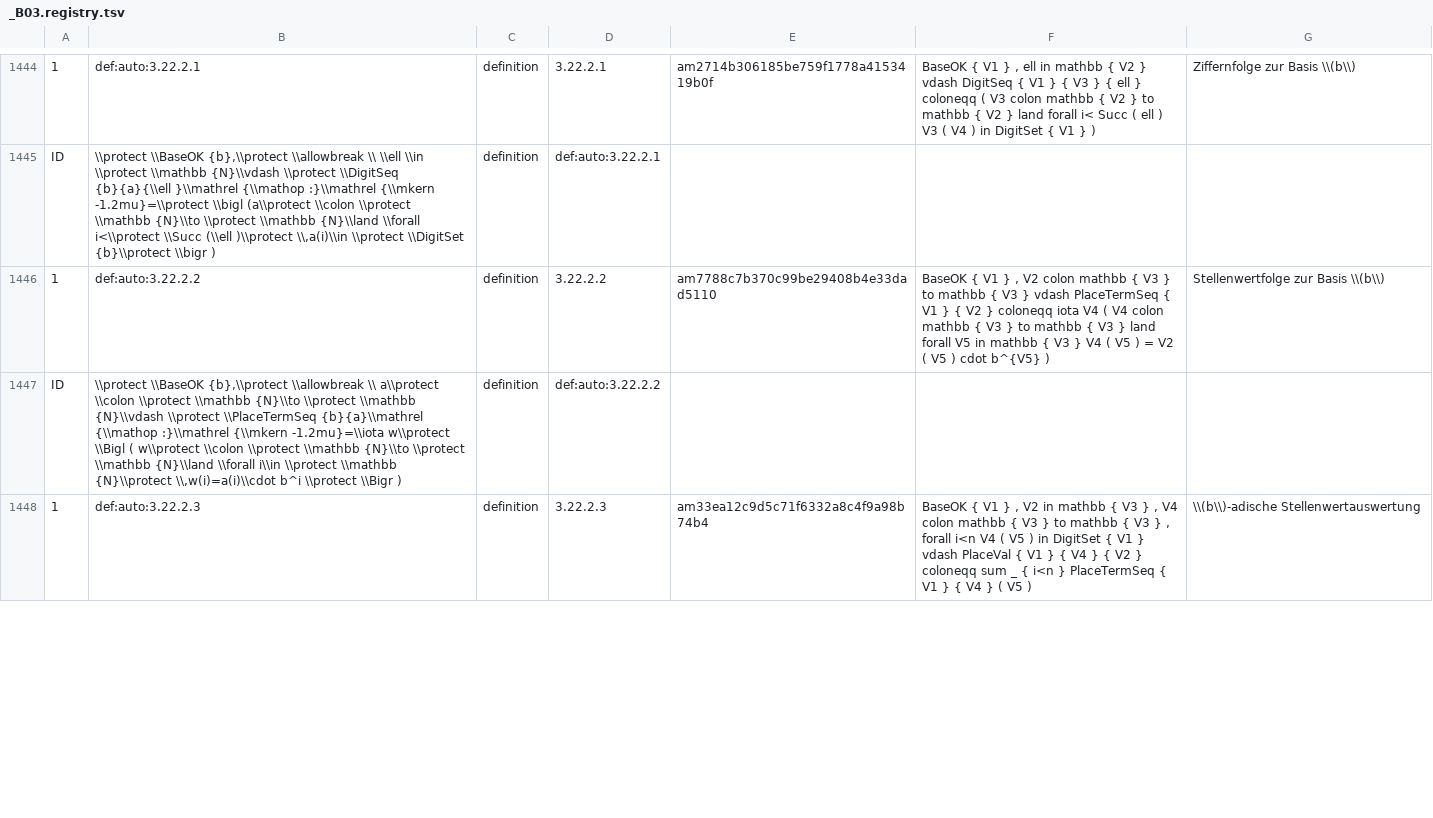
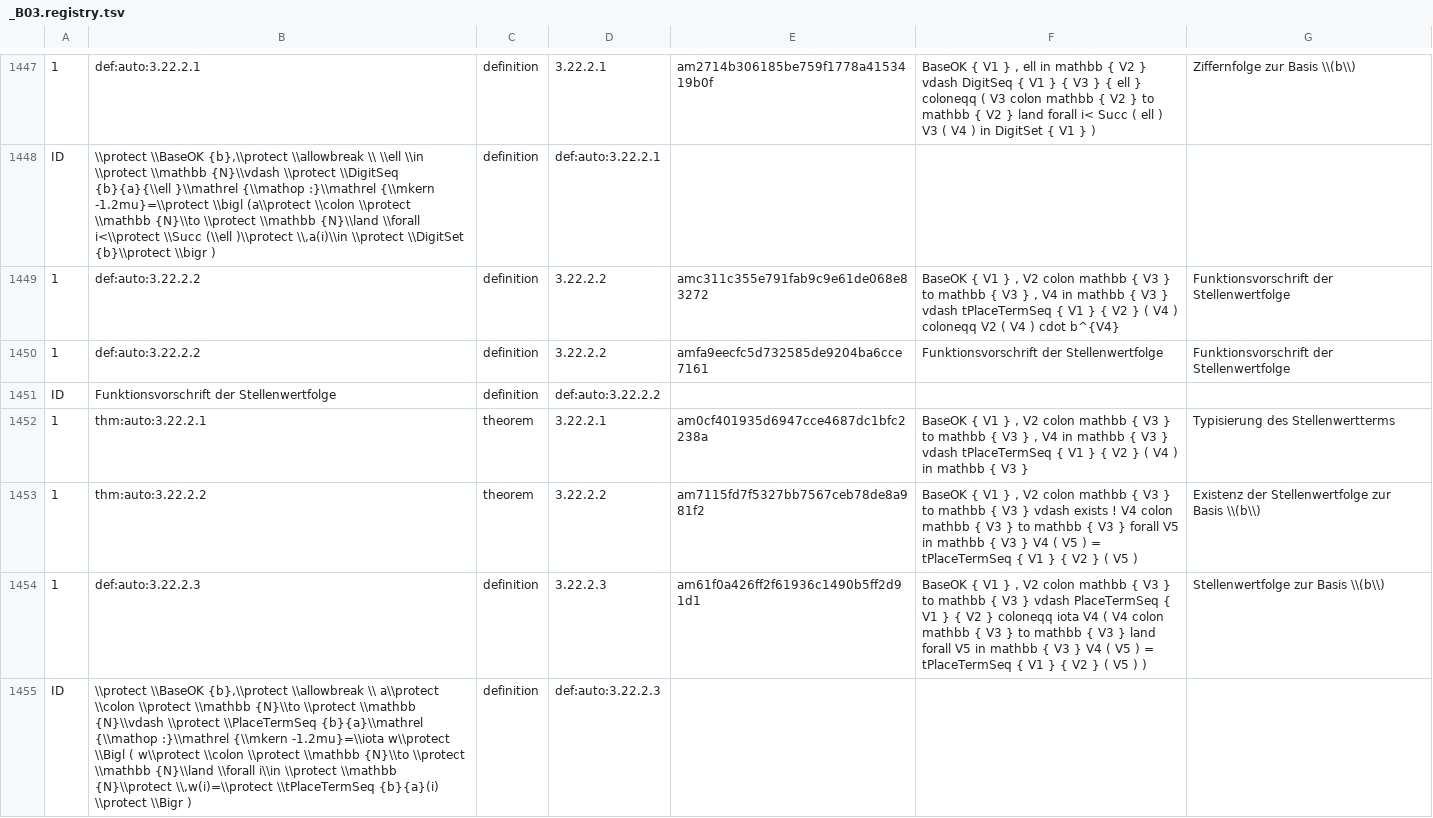
Before and after one commit to Losbarthos/Die-Grundlagen-der-Mathematik, a TSV file: registry/_B03.registry.tsv, drawn as a sheet; only a part is shown, gaps mark what is left out; addresses are those after the commit; the diff covers the shown part only; the diff names each change by its address in the sheet, - before the commit and + after, or states it on an @@ line.

```diff
--- a/registry/_B03.registry.tsv
+++ b/registry/_B03.registry.tsv
-E1449: am7788c7b370c99be29408b4e33dad5110
+E1449: amc311c355e791fab9c9e61de068e83272
-F1449: …V3 } vdash PlaceTermSeq { V1 } { V2 } coloneqq iota V4 ( V4 colon mathbb { V3 } to mathbb { V3 } land forall V5 in mathbb { V3 } V4 ( V5 ) = V2 ( V5 ) cdot b^{V5} )
+F1449: …V3 } , V4 in mathbb { V3 } vdash tPlaceTermSeq { V1 } { V2 } ( V4 ) coloneqq V2 ( V4 ) cdot b^{V4}
-G1449: Stellenwertfolge zur Basis \\(b\\)
+G1449: Funktionsvorschrift der Stellenwertfolge
+row 1450: 1 | def:auto:3.22.2.2 | definition | 3.22.2.2 | amfa9eecfc5d732585de9204ba6cce7161 | Funktionsvorschrift der Stellenwertfolge | Funktionsvorschrift der Stellenwertfolge
-B1451: \\protect \\BaseOK {b},\\protect \\allowbreak \\ a\\protect \\colon \\protect \\mathbb {N}\\to \\protect \\mathbb {N}\\vdash \\protect \\PlaceTermSeq {b}{a}\\mathrel {\\mathop :}\\mathrel {\\mkern -1.2mu}=\\iota w\\protect \\Bigl ( w\\protect \\colon \\protect \\mathbb {N}\\to \\protect \\mathbb {N}\\land \\forall i\\in \\protect \\mathbb {N}\\protect \\,w(i)=a(i)\\cdot b^i \\protect \\Bigr )
+B1451: Funktionsvorschrift der Stellenwertfolge
+row 1452: 1 | thm:auto:3.22.2.1 | theorem | 3.22.2.1 | am0cf401935d6947cce4687dc1bfc2238a | BaseOK { V1 } , V2 colon mathbb { V3 } to mathbb { V3 } , V4 in mathbb { V3 } vdash tPlaceTermSeq { V1 } { V2 } ( V4 ) in mathbb { V3 } | Typisierung des Stellenwertterms
+row 1453: 1 | thm:auto:3.22.2.2 | theorem | 3.22.2.2 | am7115fd7f5327bb7567ceb78de8a981f2 | BaseOK { V1 } , V2 colon mathbb { V3 } to mathbb { V3 } vdash exists ! V4 colon mathbb { V3 } to mathbb { V3 } forall V5 in mathbb { V3 } V4 ( V5 ) = tPlaceTermSeq { V1 } { V2 } ( V5 ) | Existenz der Stellenwertfolge zur Basis \\(b\\)
-E1454: am33ea12c9d5c71f6332a8c4f9a98b74b4
+E1454: am61f0a426ff2f61936c1490b5ff2d91d1
-F1454: …, V2 in mathbb { V3 } , V4 colon mathbb { V3 } to mathbb { V3 } , forall i<n V4 ( V5 ) in DigitSet { V1 } vdash PlaceVal { V1 } { V4 } { V2 } coloneqq sum _ { i<n } PlaceTermSeq { V1 } { V4 } ( V5 )
+F1454: …, V2 colon mathbb { V3 } to mathbb { V3 } vdash PlaceTermSeq { V1 } { V2 } coloneqq iota V4 ( V4 colon mathbb { V3 } to mathbb { V3 } land forall V5 in mathbb { V3 } V4 ( V5 ) = tPlaceTermSeq { V1 } { V2 } ( V5 ) )
-G1454: \\(b\\)-adische Stellenwertauswertung
+G1454: Stellenwertfolge zur Basis \\(b\\)
+row 1455: ID | \\protect \\BaseOK {b},\\protect \\allowbreak \\ a\\protect \\colon \\protect \\mathbb {N}\\to \\protect \\mathbb {N}\\vdash \\protect \\PlaceTermSeq {b}{a}\\mathrel {\\mathop :}\\mathrel {\\mkern -1.2mu}=\\iota w\\protect \\Bigl ( w\\protect \\colon \\protect \\mathbb {N}\\to \\protect \\mathbb {N}\\land \\forall i\\in \\protect \\mathbb {N}\\protect \\,w(i)=\\protect \\tPlaceTermSeq {b}{a}(i) \\protect \\Bigr ) | definition | def:auto:3.22.2.3
```
Also changed, not shown: 7 added rows, 1 removed row and 32 edited cells elsewhere in this file, 2 other files.
